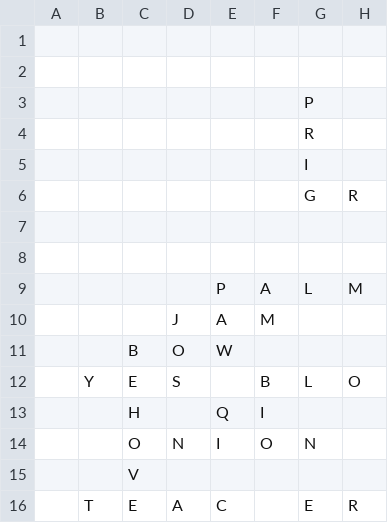
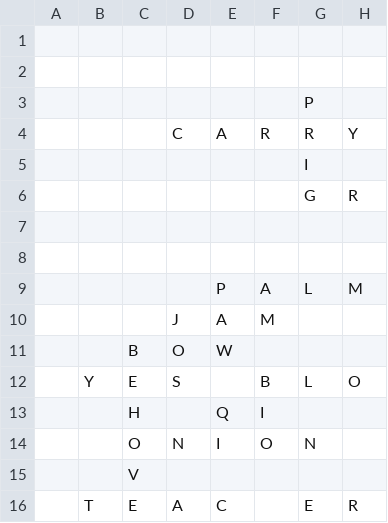
Before and after one commit to daflad/scrabble.nehpets.co.uk, a CSV file: scrabble.csv, drawn as a sheet; only a part is shown; the diff names each change by its address in the sheet, - before the commit and + after, or states it on an @@ line.

```diff
--- a/scrabble.csv
+++ b/scrabble.csv
-D4: (empty)
+D4: C
-E4: (empty)
+E4: A
-F4: (empty)
+F4: R
-H4: (empty)
+H4: Y
```
Also changed, not shown: 1 other file.
